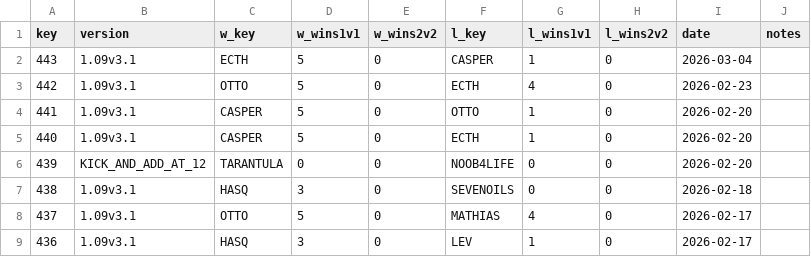
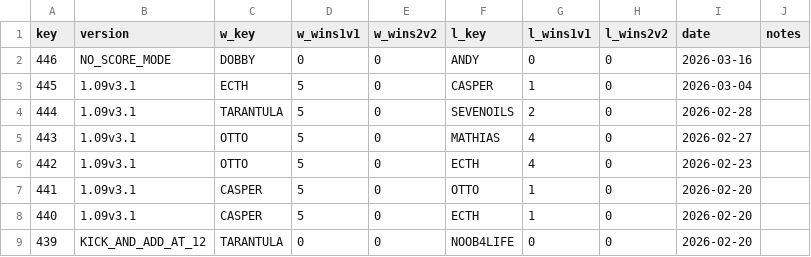
Before and after one commit to alexander5109/BFME2-Python-ChallengesSystem, a CSV file: data/challenges.csv, drawn as a sheet; only a part is shown; the shorter side is filled out with more unchanged rows.

```diff
--- a/data/challenges.csv
+++ b/data/challenges.csv
@@ -1,3 +1,6 @@
 key;version;w_key;w_wins1v1;w_wins2v2;l_key;l_wins1v1;l_wins2v2;date;notes
-443;1.09v3.1;ECTH;5;0;CASPER;1;0;2026-03-04;
+446;NO_SCORE_MODE;DOBBY;0;0;ANDY;0;0;2026-03-16;
+445;1.09v3.1;ECTH;5;0;CASPER;1;0;2026-03-04;
+444;1.09v3.1;TARANTULA;5;0;SEVENOILS;2;0;2026-02-28;
+443;1.09v3.1;OTTO;5;0;MATHIAS;4;0;2026-02-27;
 442;1.09v3.1;OTTO;5;0;ECTH;4;0;2026-02-23;
```
Also changed, not shown: 6 other files.
